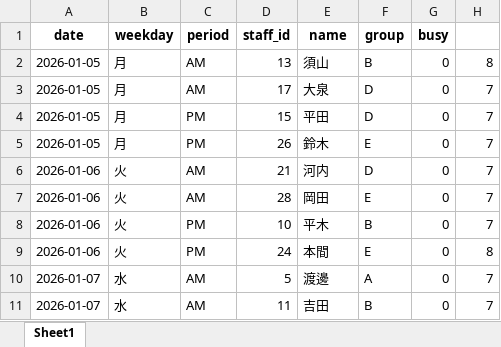
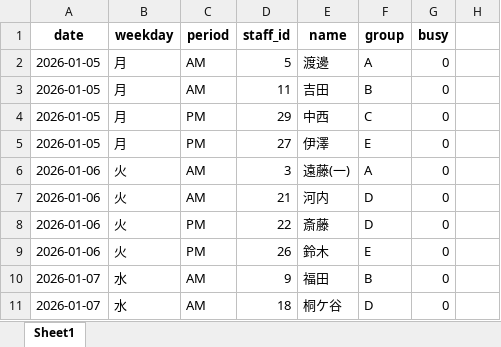
Before and after one commit to takuzokb05/bpr_lab, an Excel workbook: data/定期期間中窓口当番表/output/schedule.xlsx, sheet Sheet1, drawn as a sheet; only a part is shown; values as stored, in another font and other column widths than the file's, no borders; the diff covers the shown part only; the diff names each change by its address in the sheet, - before the commit and + after, or states it on an @@ line.

```diff
--- a/data/定期期間中窓口当番表/output/schedule.xlsx (sheet Sheet1)
+++ b/data/定期期間中窓口当番表/output/schedule.xlsx (sheet Sheet1)
-D2 (staff_id): 13
+D2 (staff_id): 5
-E2 (name): 須山
+E2 (name): 渡邊
-F2 (group): B
+F2 (group): A
-H2: 8
+H2: (empty)
-D3 (staff_id): 17
+D3 (staff_id): 11
-E3 (name): 大泉
+E3 (name): 吉田
-F3 (group): D
+F3 (group): B
-H3:H8: 7
+H3:H8: (empty)
-D4 (staff_id): 15
+D4 (staff_id): 29
-E4 (name): 平田
+E4 (name): 中西
-F4 (group): D
+F4 (group): C
-D5 (staff_id): 26
+D5 (staff_id): 27
-E5 (name): 鈴木
+E5 (name): 伊澤
-D6 (staff_id): 21
+D6 (staff_id): 3
-E6 (name): 河内
+E6 (name): 遠藤(一)
-F6 (group): D
+F6 (group): A
-D7 (staff_id): 28
+D7 (staff_id): 21
-E7 (name): 岡田
+E7 (name): 河内
-F7 (group): E
+F7 (group): D
-D8 (staff_id): 10
+D8 (staff_id): 22
-E8 (name): 平木
+E8 (name): 斎藤
-F8 (group): B
+F8 (group): D
-D9 (staff_id): 24
+D9 (staff_id): 26
-E9 (name): 本間
+E9 (name): 鈴木
-H9: 8
+H9: (empty)
-D10 (staff_id): 5
+D10 (staff_id): 9
-E10 (name): 渡邊
+E10 (name): 福田
-F10 (group): A
+F10 (group): B
-H10:H11: 7
+H10:H11: (empty)
-D11 (staff_id): 11
+D11 (staff_id): 18
-E11 (name): 吉田
+E11 (name): 桐ケ谷
-F11 (group): B
+F11 (group): D
```
Also changed, not shown: 619 edited cells elsewhere in this sheet, 17 other files.
